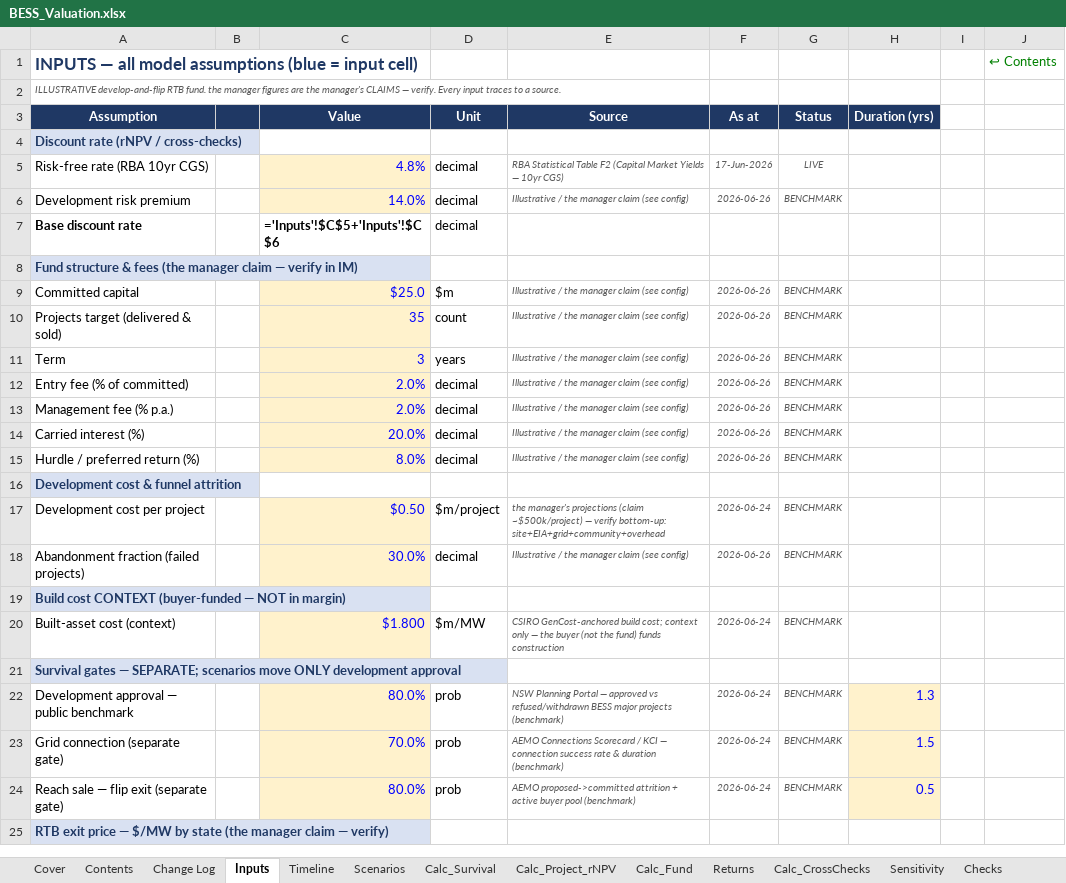
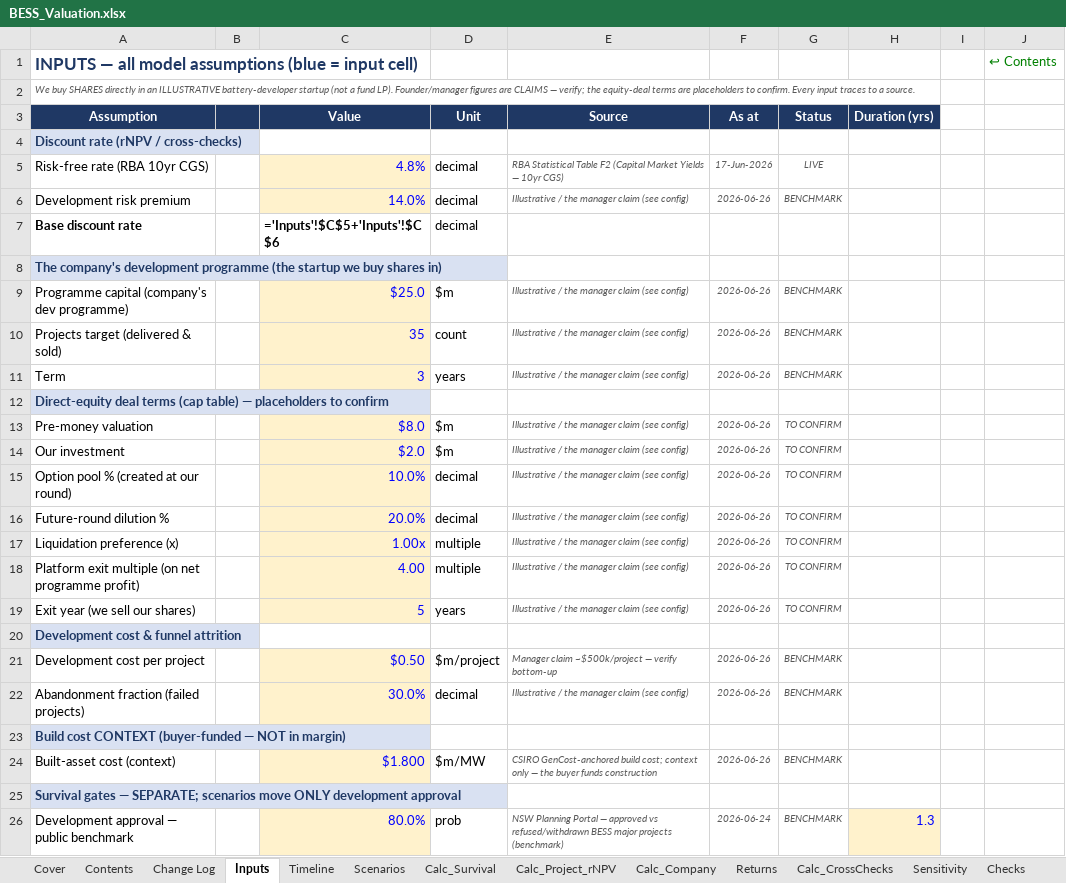
Before and after one commit to Janeqw/PE_Battery-Energy-Storage-System-BESS, an Excel workbook: financial_models/BESS_Valuation.xlsx, sheet Inputs, drawn as a sheet; only a part is shown; the shorter side is filled out with more unchanged rows; values as stored, in another font and other column widths than the file's, no borders; formulas without a stored value are shown as written; removed rows and columns are numbered as before the commit, all else as after; the diff covers the shown part only; the diff names each change by its address in the sheet, - before the commit and + after, or states it on an @@ line.

Commit message:
Part B (code): reframe fund LP -> direct shareholder
Model now values a DIRECT-EQUITY stake in the company (we buy shares), not a
fund LP commitment. The gate logic and the value-chain comparison are unchanged.

- config/assumptions.yaml: removed fund fees (entry/mgmt/carry/hurdle); renamed
  `fund` -> `company` (programme capital); added an `equity_deal` block of
  PLACEHOLDERS — pre_money, investment_amount, option_pool_pct,
  future_round_dilution_pct, liquidation_preference_x, exit_equity_multiple,
  exit_year.
- valuation_engine.py: company_metrics (net programme profit -> exit equity =
  net x platform multiple); cap_table (post-money, ownership, dilution);
  investor_return (1x non-participating liquidation preference -> our proceeds ->
  MOIC/IRR over the exit year); First-Chicago weights PROCEEDS then derives the
  expected MOIC/IRR; develop_flip_business for the value-chain Stage 1.
- build_model.py: Calc_Fund -> Calc_Company; Returns -> cap table + return on our
  shares; Sensitivity -> our equity IRR; checks add the ownership identities.
  Master check OK, zero error cells (formulas recalc); ties to the engine.
- stage_analysis: Stage 1 = company develop-and-flip business return; relabelled.
- make_report / export_model_preview / refresh_model_inputs reframed; figures,
  dashboard, MODEL_PREVIEW, STAGE_COMPARISON, notebooks regenerated.
- tests: ownership = investment / post-money; recalc green. 22 passed.

Result (placeholders $2m into $8m pre): 20% entry / 14.4% diluted; expected
return on our shares MOIC ~1.44x, IRR ~7.6%; Conservative is a total loss.

```diff
--- a/financial_models/BESS_Valuation.xlsx (sheet Inputs)
+++ b/financial_models/BESS_Valuation.xlsx (sheet Inputs)
-sheet tab: Calc_Fund
+sheet tab: Calc_Company
-A2 (Assumption): ILLUSTRATIVE develop-and-flip RTB fund. the manager figures are the manager's CLAIMS — verify. Every input…
+A2 (Assumption): We buy SHARES directly in an ILLUSTRATIVE battery-developer startup (not a fund LP). Founder/manager figures are CLAIMS — verify; the equity-deal terms are placeholders to confirm. Every input…
-A8 (Assumption): Fund structure & fees (the manager claim — verify in IM)
+A8 (Assumption): The company's development programme (the startup we buy shares in)
-A9 (Assumption): Committed capital
+A9 (Assumption): Programme capital (company's dev programme)
+row 12: Direct-equity deal terms (cap table) — placeholders to confirm
+row 13: Pre-money valuation |  | $8.0 | $m | Illustrative / the manager claim (see config) | 2026-06-26 | TO CONFIRM
+row 14: Our investment |  | $2.0 | $m | Illustrative / the manager claim (see config) | 2026-06-26 | TO CONFIRM
-A15 (Assumption): Entry fee (% of committed)
+A15 (Assumption): Option pool % (created at our round)
-C15 (Value): 2.0%
+C15 (Value): 10.0%
-G15 (Status): BENCHMARK
+G15 (Status): TO CONFIRM
-row 13: Management fee (% p.a.) |  | 2.0% | decimal | Illustrative / the manager claim (see config) | 2026-06-26 | BENCHMARK
-A16 (Assumption): Carried interest (%)
+A16 (Assumption): Future-round dilution %
-G16 (Status): BENCHMARK
+G16 (Status): TO CONFIRM
-row 15: Hurdle / preferred return (%) |  | 8.0% | decimal | Illustrative / the manager claim (see config) | 2026-06-26 | BENCHMARK
+row 17: Liquidation preference (x) |  | 1.00x | multiple | Illustrative / the manager claim (see config) | 2026-06-26 | TO CONFIRM
+row 18: Platform exit multiple (on net programme profit) |  | 4.00 | multiple | Illustrative / the manager claim (see config) | 2026-06-26 | TO CONFIRM
+row 19: Exit year (we sell our shares) |  | 5 | years | Illustrative / the manager claim (see config) | 2026-06-26 | TO CONFIRM
-E21 (Source): the manager's projections (claim ~$500k/project) — verify bottom-up: site+EIA+grid+community+overhead
+E21 (Source): Manager claim ~$500k/project — verify bottom-up
-F21 (As at): 2026-06-24
+F21 (As at): 2026-06-26
-E24 (Source): …the buyer (not the fund) funds construction
+E24 (Source): …the buyer funds construction
-F24 (As at): 2026-06-24
+F24 (As at): 2026-06-26
```
Also changed, not shown: 6 edited cells elsewhere in this sheet, sheet Returns, sheet Sensitivity, sheet Calc_Company, sheet Calc_Project_rNPV, sheet Dashboard, sheet Checks, 6 more sheets, 17 other files.
